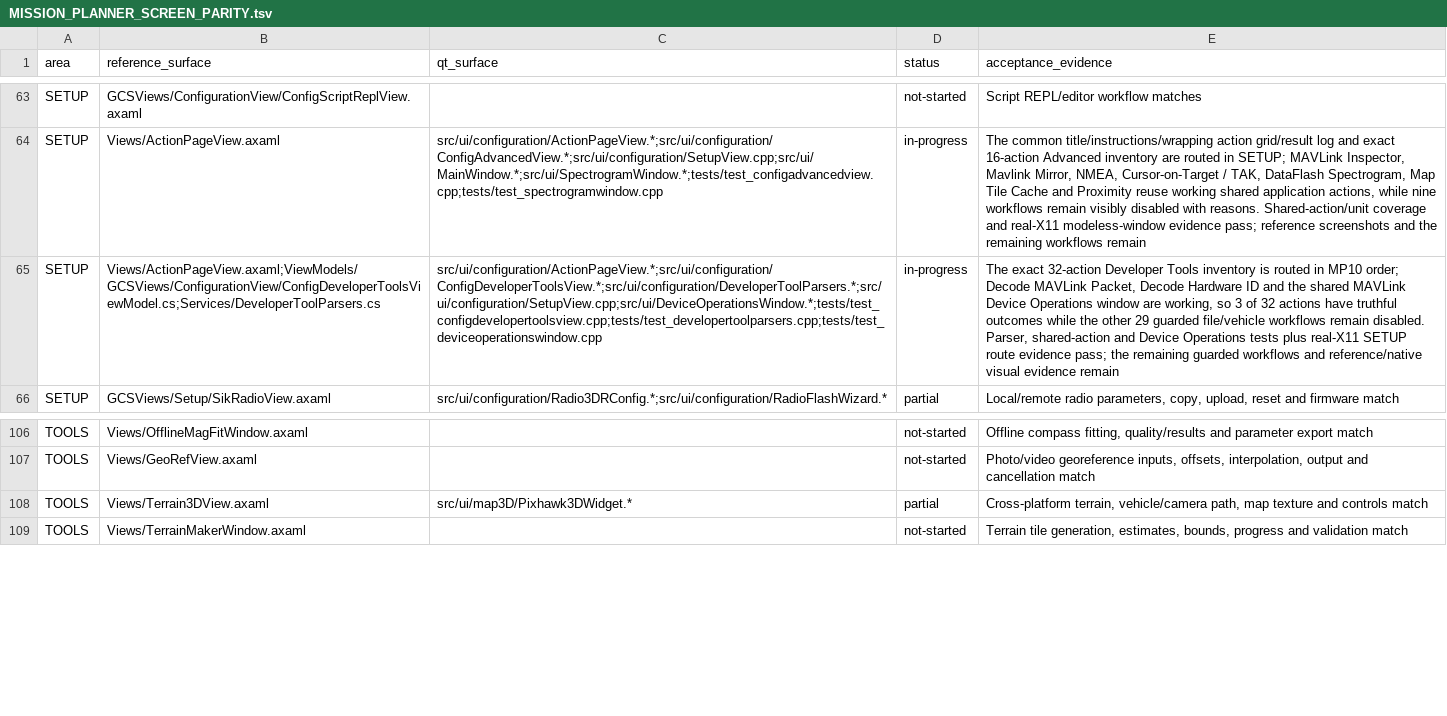
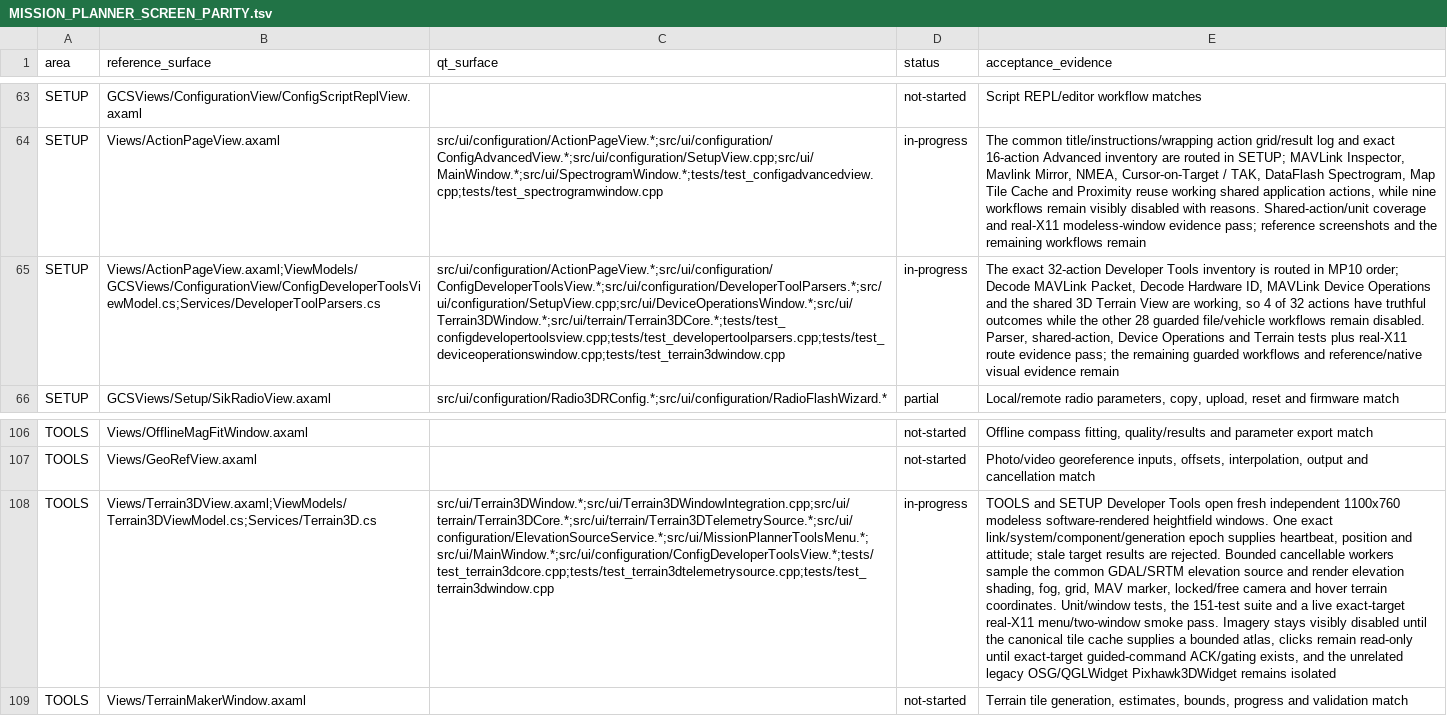
Before and after one commit to Rouniy/apm_planner, a TSV file: docs/porting/MISSION_PLANNER_SCREEN_PARITY.tsv, drawn as a sheet; only a part is shown, gaps mark what is left out; removed rows and columns are numbered as before the commit, all else as after; the diff names each change by its address in the sheet, - before the commit and + after, or states it on an @@ line.

```diff
--- a/docs/porting/MISSION_PLANNER_SCREEN_PARITY.tsv
+++ b/docs/porting/MISSION_PLANNER_SCREEN_PARITY.tsv
-C65 (qt_surface): src/ui/configuration/ActionPageView.*;src/ui/configuration/ConfigDeveloperToolsView.*;src/ui/configuration/DeveloperToolParsers.*;src/ui/configuration/SetupView.cpp;src/ui/DeviceOperationsWindow.*;tests/test_configdevelopertoolsview.cpp;tests/test_developertoolparsers.cpp;tests/test_deviceoperationswindow.cpp
+C65 (qt_surface): src/ui/configuration/ActionPageView.*;src/ui/configuration/ConfigDeveloperToolsView.*;src/ui/configuration/DeveloperToolParsers.*;src/ui/configuration/SetupView.cpp;src/ui/DeviceOperationsWindow.*;src/ui/Terrain3DWindow.*;src/ui/terrain/Terrain3DCore.*;tests/test_configdevelopertoolsview.cpp;tests/test_developertoolparsers.cpp;tests/test_deviceoperationswindow.cpp;tests/test_terrain3dwindow.cpp
-E65 (acceptance_evidence): …Decode Hardware ID and the shared MAVLink Device Operations window are working, so 3 of 32 actions have truthful outcomes while the other 29 guarded file/vehicle workflows remain disabled. Parser, shared-action and Device Operations tests plus real-X11 SETUP route evidence…
+E65 (acceptance_evidence): …Decode Hardware ID, MAVLink Device Operations and the shared 3D Terrain View are working, so 4 of 32 actions have truthful outcomes while the other 28 guarded file/vehicle workflows remain disabled. Parser, shared-action, Device Operations and Terrain tests plus real-X11 route evidence…
-row 108: TOOLS | Views/Terrain3DView.axaml | src/ui/map3D/Pixhawk3DWidget.* | partial | Cross-platform terrain, vehicle/camera path, map texture and controls match
+row 108: TOOLS | Views/Terrain3DView.axaml;ViewModels/Terrain3DViewModel.cs;Services/Terrain3D.cs | src/ui/Terrain3DWindow.*;src/ui/Terrain3DWindowIntegration.cpp;src/ui/terrain/Terrain3DCore.*;src/ui/terrain/Terrain3DTelemetrySource.*;src/ui/configuration/ElevationSourceService.*;src/ui/MissionPlannerToolsMenu.*;src/ui/MainWindow.*;src/ui/configuration/ConfigDeveloperToolsView.*;tests/test_terrain3dcore.cpp;tests/test_terrain3dtelemetrysource.cpp;tests/test_terrain3dwindow.cpp | in-progress | TOOLS and SETUP Developer Tools open fresh independent 1100x760 modeless software-rendered heightfield windows. One exact link/system/component/generation epoch supplies heartbeat, position and attitude; stale target results are rejected. Bounded cancellable workers sample the common GDAL/SRTM elevation source and render elevation shading, fog, grid, MAV marker, locked/free camera and hover terrain coordinates. Unit/window tests, the 151-test suite and a live exact-target real-X11 menu/two-window smoke pass. Imagery stays visibly disabled until the canonical tile cache supplies a bounded atlas, clicks remain read-only until exact-target guided-command ACK/gating exists, and the unrelated legacy OSG/QGLWidget Pixhawk3DWidget remains isolated
```
Also changed, not shown: docs/porting/PORTING_DEVIATIONS.tsv, 18 other files.
